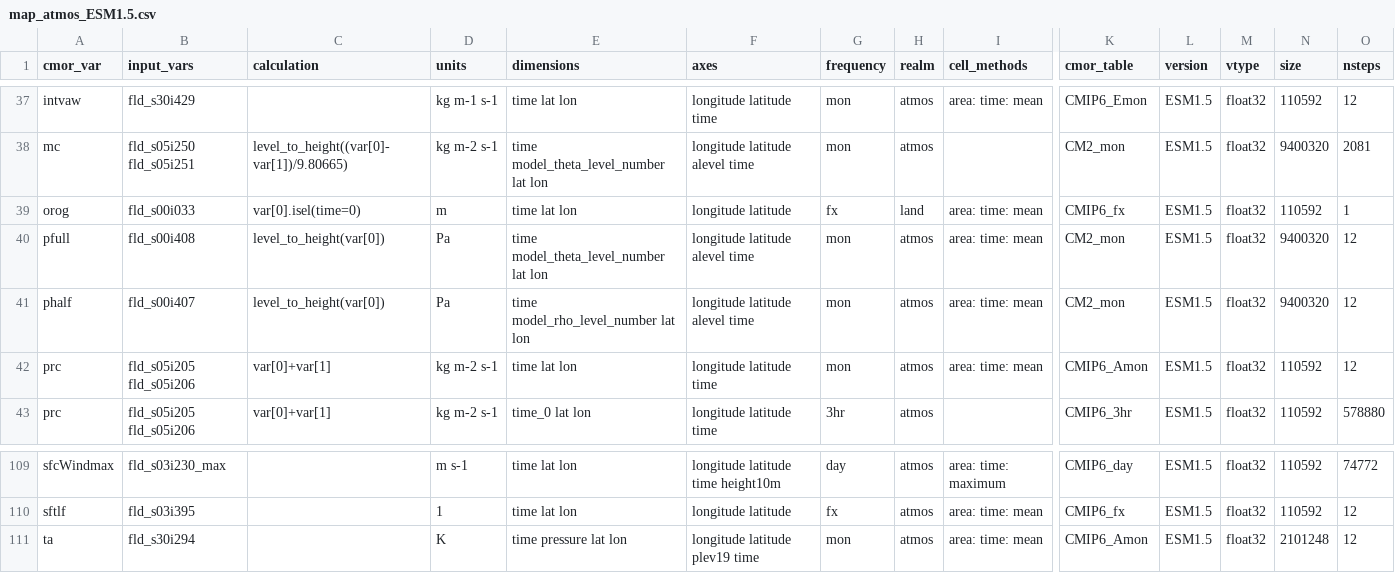
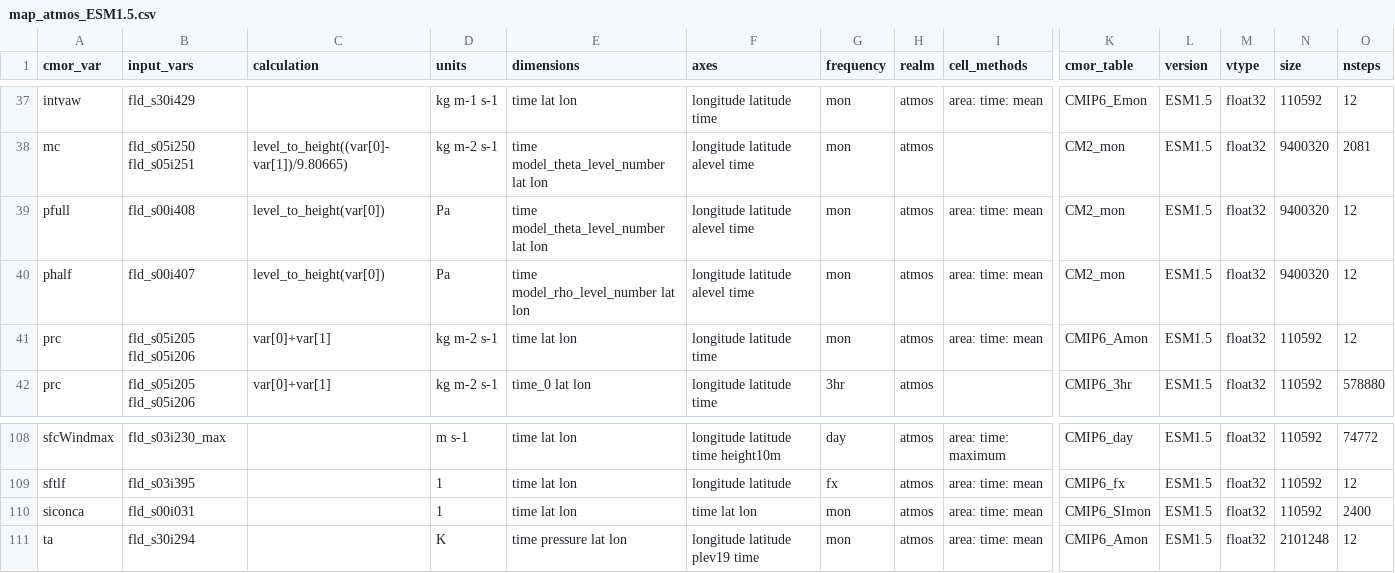
Before and after one commit to ACCESS-NRI/ACCESS-MOPPy, a CSV file: mappings/map_atmos_ESM1.5.csv, drawn as a sheet; only a part is shown, gaps mark what is left out; removed rows and columns are numbered as before the commit, all else as after; rows hold the shown columns only; the diff names each change by its address in the sheet, - before the commit and + after, or states it on an @@ line.

```diff
--- a/mappings/map_atmos_ESM1.5.csv
+++ b/mappings/map_atmos_ESM1.5.csv
-row 39: orog | fld_s00i033 | var[0].isel(time=0) | m | time lat lon | longitude latitude | fx | land | area: time: mean | CMIP6_fx | ESM1.5 | float32 | 110592 | 1
+row 110: siconca | fld_s00i031 |  | 1 | time lat lon | time lat lon | mon | atmos | area: time: mean | CMIP6_SImon | ESM1.5 | float32 | 110592 | 2400
```
Also changed, not shown: mappings/map_atmos_CM2.csv, mappings/map_land_AM3.csv, 8 other files.
